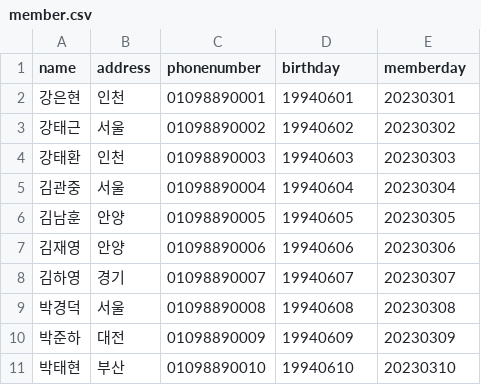
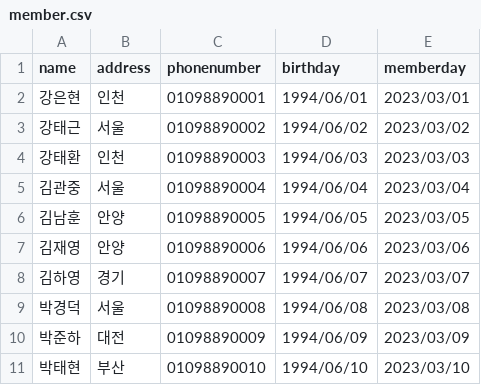
Before and after one commit to jsy8315/javaBasic, a CSV file: finalproject/member.csv, drawn as a sheet.

```diff
--- a/finalproject/member.csv
+++ b/finalproject/member.csv
@@ -1,11 +1,11 @@
 name,address,phonenumber,birthday,memberday
-강은현,인천,01098890001,19940601,20230301
-강태근,서울,01098890002,19940602,20230302
-강태환,인천,01098890003,19940603,20230303
-김관중,서울,01098890004,19940604,20230304
-김남훈,안양,01098890005,19940605,20230305
-김재영,안양,01098890006,19940606,20230306
-김하영,경기,01098890007,19940607,20230307
-박경덕,서울,01098890008,19940608,20230308
-박준하,대전,01098890009,19940609,20230309
-박태현,부산,01098890010,19940610,20230310
+강은현,인천,01098890001,1994/06/01,2023/03/01
+강태근,서울,01098890002,1994/06/02,2023/03/02
+강태환,인천,01098890003,1994/06/03,2023/03/03
+김관중,서울,01098890004,1994/06/04,2023/03/04
+김남훈,안양,01098890005,1994/06/05,2023/03/05
+김재영,안양,01098890006,1994/06/06,2023/03/06
+김하영,경기,01098890007,1994/06/07,2023/03/07
+박경덕,서울,01098890008,1994/06/08,2023/03/08
+박준하,대전,01098890009,1994/06/09,2023/03/09
+박태현,부산,01098890010,1994/06/10,2023/03/10
```
Also changed, not shown: finalproject/books.csv, 4 other files.
